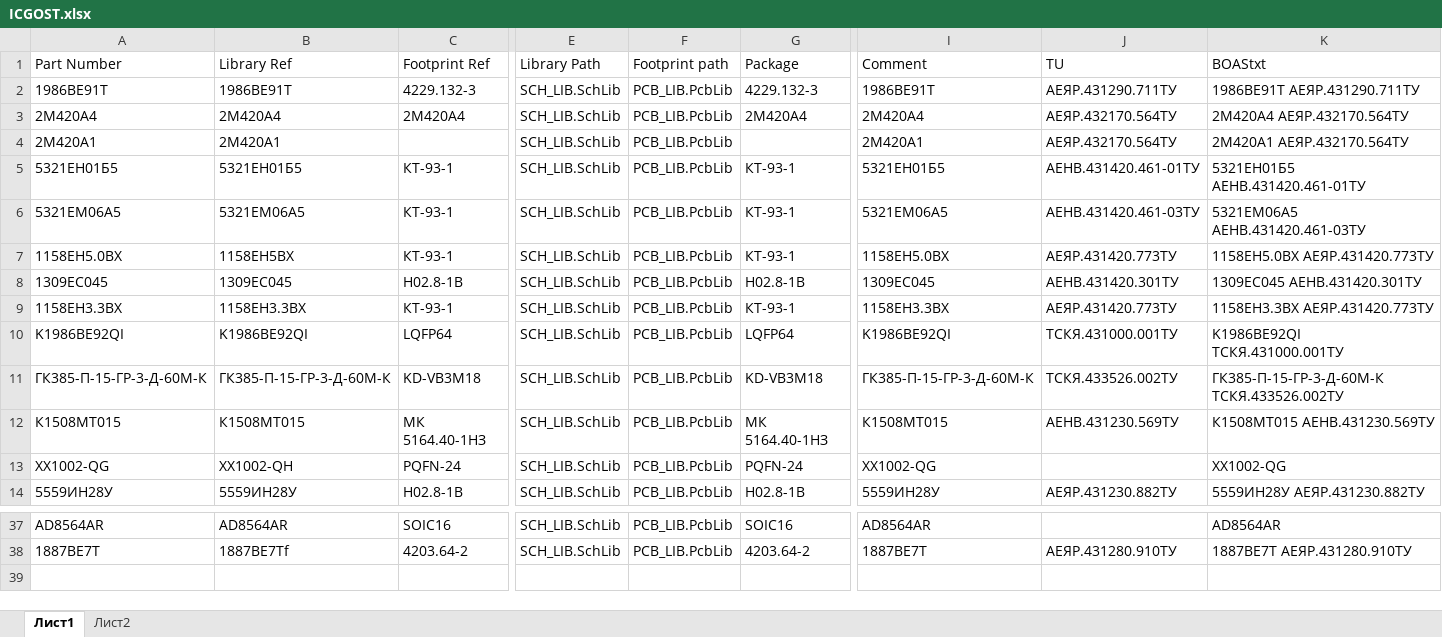
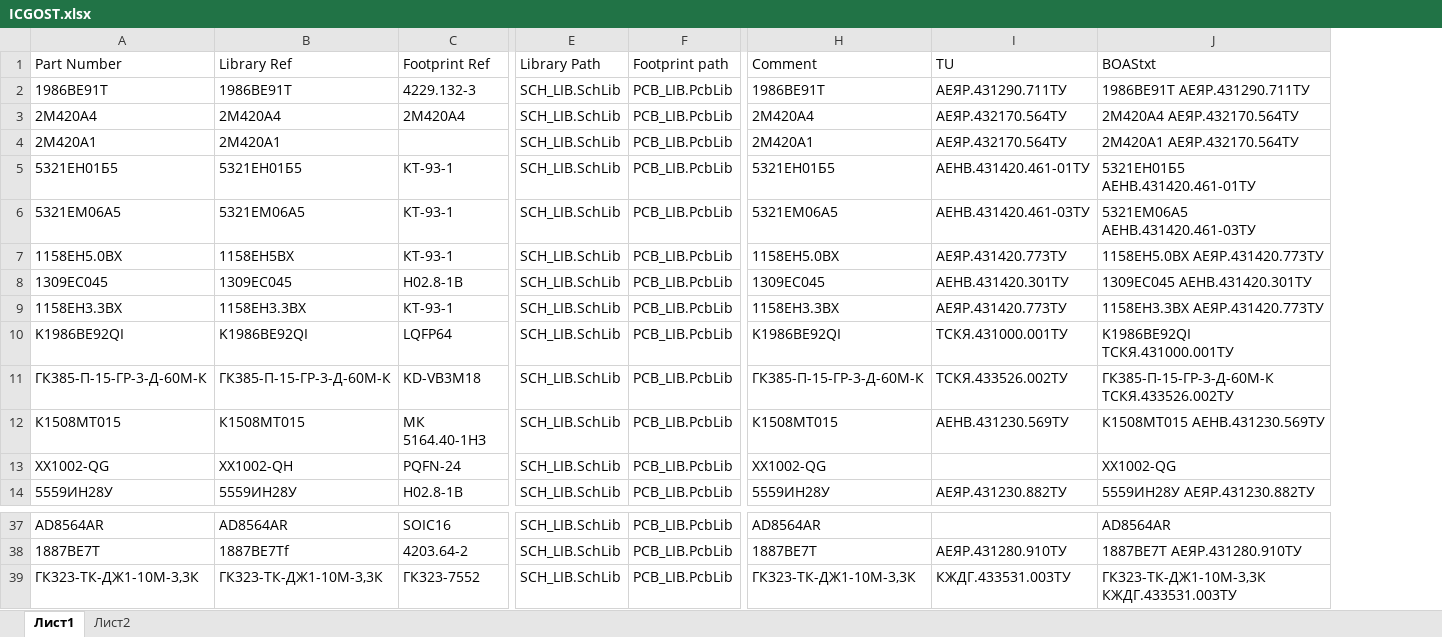
Before and after one commit to work5lov/LibrariesGOST, an Excel workbook: ICGOST.xlsx, sheet Лист1, drawn as a sheet; only a part is shown, gaps mark what is left out; values as stored, in another font and other column widths than the file's, no borders; removed rows and columns are numbered as before the commit, all else as after; rows hold the shown columns only; the diff names each change by its address in the sheet, - before the commit and + after, or states it on an @@ line.

```diff
--- a/ICGOST.xlsx (sheet Лист1)
+++ b/ICGOST.xlsx (sheet Лист1)
-column G (Package), rows 2-14: 4229.132-3 | 2М420А4 |  | КТ-93-1 | КТ-93-1 | КТ-93-1 | Н02.8-1В | КТ-93-1 | LQFP64 | KD-VB3M18 | МК 5164.40-1НЗ | PQFN-24 | Н02.8-1В; rows 37-38: SOIC16 | 4203.64-2
+row 39: ГК323-ТК-ДЖ1-10М-3,3К | ГК323-ТК-ДЖ1-10М-3,3К | ГК323-7552 | SCH_LIB.SchLib | PCB_LIB.PcbLib | ГК323-ТК-ДЖ1-10М-3,3К | КЖДГ.433531.003ТУ | ГК323-ТК-ДЖ1-10М-3,3К КЖДГ.433531.003ТУ
```
Also changed, not shown: formulas that keep their value, CapGOST.xlsx, ConnectorsGOST.xlsx, 6 other files.
